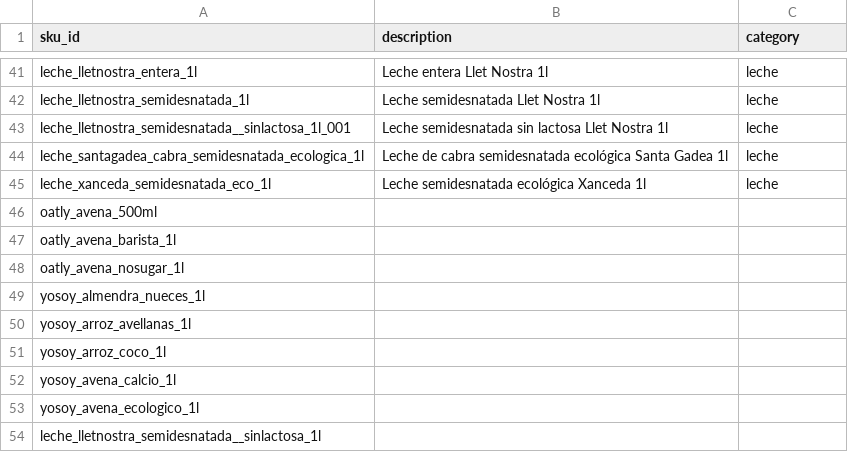
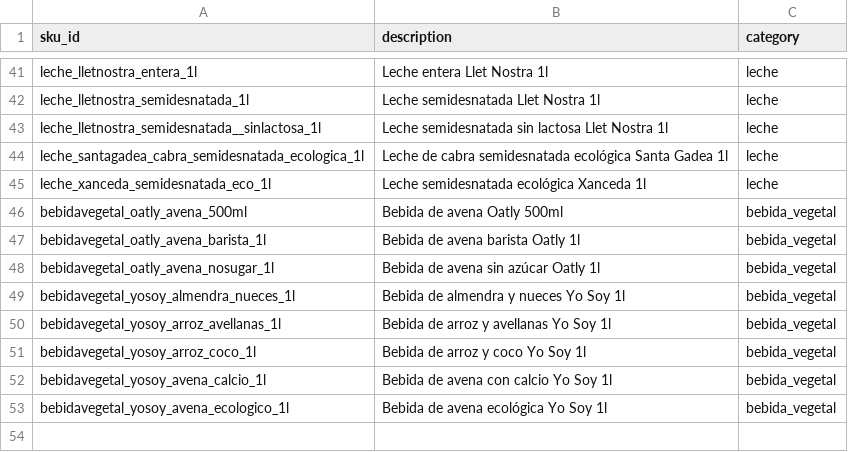
Before and after one commit to Soniasanchezquintela/VISTA-ai-research, a CSV file: object_identifier/product_db/metadata.csv, drawn as a sheet; only a part is shown, gaps mark what is left out.

```diff
--- a/object_identifier/product_db/metadata.csv
+++ b/object_identifier/product_db/metadata.csv
@@ -42,13 +42,12 @@ leche_lletnostra_entera_1l,Leche entera Llet Nostra 1l,leche
 leche_lletnostra_semidesnatada_1l,Leche semidesnatada Llet Nostra 1l,leche
-leche_lletnostra_semidesnatada__sinlactosa_1l_001,Leche semidesnatada sin lactosa Llet Nostra 1l,leche
+leche_lletnostra_semidesnatada__sinlactosa_1l,Leche semidesnatada sin lactosa Llet Nostra 1l,leche
 leche_santagadea_cabra_semidesnatada_ecologica_1l,Leche de cabra semidesnatada ecológica Santa Gadea 1l,leche
 leche_xanceda_semidesnatada_eco_1l,Leche semidesnatada ecológica Xanceda 1l,leche
-oatly_avena_500ml,
-oatly_avena_barista_1l,
-oatly_avena_nosugar_1l,
-yosoy_almendra_nueces_1l,
-yosoy_arroz_avellanas_1l,
-yosoy_arroz_coco_1l,
-yosoy_avena_calcio_1l,
-yosoy_avena_ecologico_1l,
-leche_lletnostra_semidesnatada__sinlactosa_1l
+bebidavegetal_oatly_avena_500ml,Bebida de avena Oatly 500ml,bebida_vegetal
+bebidavegetal_oatly_avena_barista_1l,Bebida de avena barista Oatly 1l,bebida_vegetal
+bebidavegetal_oatly_avena_nosugar_1l,Bebida de avena sin azúcar Oatly 1l,bebida_vegetal
+bebidavegetal_yosoy_almendra_nueces_1l,Bebida de almendra y nueces Yo Soy 1l,bebida_vegetal
+bebidavegetal_yosoy_arroz_avellanas_1l,Bebida de arroz y avellanas Yo Soy 1l,bebida_vegetal
+bebidavegetal_yosoy_arroz_coco_1l,Bebida de arroz y coco Yo Soy 1l,bebida_vegetal
+bebidavegetal_yosoy_avena_calcio_1l,Bebida de avena con calcio Yo Soy 1l,bebida_vegetal
+bebidavegetal_yosoy_avena_ecologico_1l,Bebida de avena ecológica Yo Soy 1l,bebida_vegetal
```
